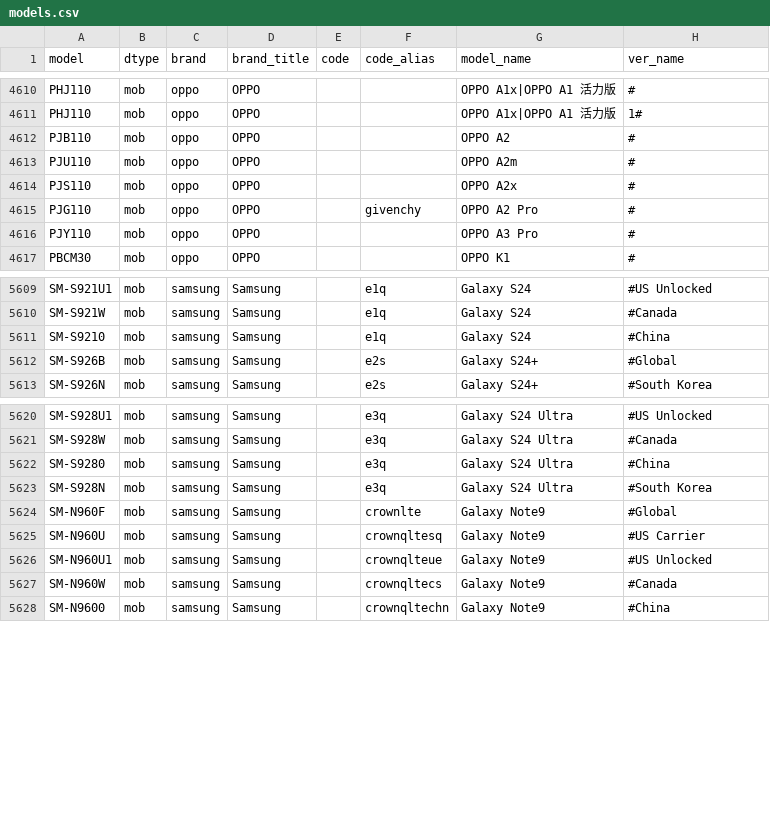
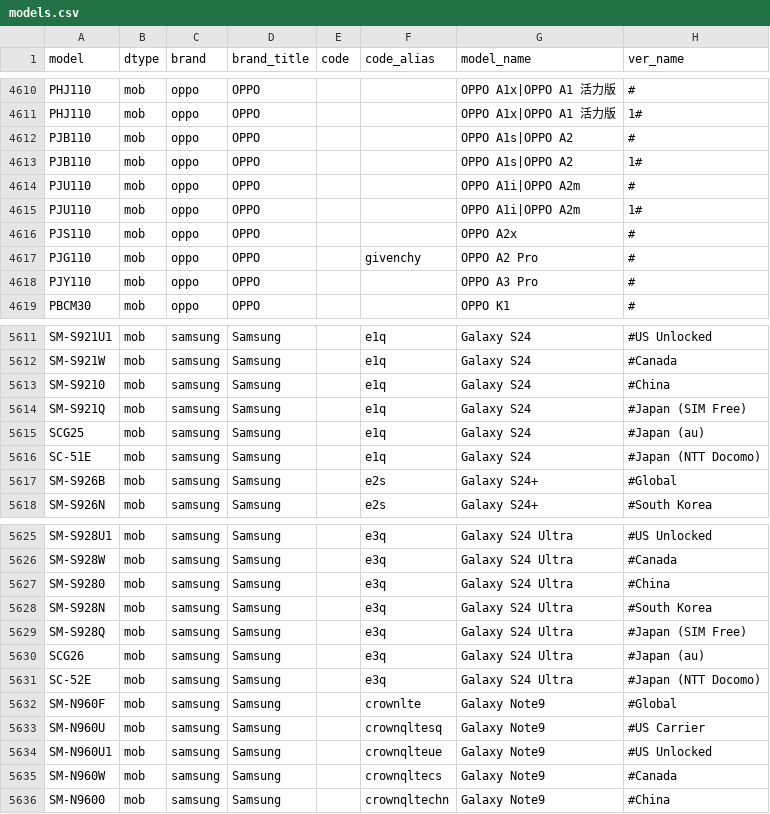
Before and after one commit to KHwang9883/MobileModels-csv, a CSV file: models.csv, drawn as a sheet; only a part is shown, gaps mark what is left out.

Commit message:
Sync with MobileModels f6af79df9a97dcc6af77b3dbedb5d06b8495bfdd

```diff
--- a/models.csv
+++ b/models.csv
@@ -4611,4 +4611,6 @@ PHJ110,mob,oppo,OPPO,,,OPPO A1x|OPPO A1 活力版,#
 PHJ110,mob,oppo,OPPO,,,OPPO A1x|OPPO A1 活力版,1#
-PJB110,mob,oppo,OPPO,,,OPPO A2,#
-PJU110,mob,oppo,OPPO,,,OPPO A2m,#
+PJB110,mob,oppo,OPPO,,,OPPO A1s|OPPO A2,#
+PJB110,mob,oppo,OPPO,,,OPPO A1s|OPPO A2,1#
+PJU110,mob,oppo,OPPO,,,OPPO A1i|OPPO A2m,#
+PJU110,mob,oppo,OPPO,,,OPPO A1i|OPPO A2m,1#
 PJS110,mob,oppo,OPPO,,,OPPO A2x,#
@@ -5611,2 +5613,5 @@ SM-S921W,mob,samsung,Samsung,,e1q,Galaxy S24,#Canada
 SM-S9210,mob,samsung,Samsung,,e1q,Galaxy S24,#China
+SM-S921Q,mob,samsung,Samsung,,e1q,Galaxy S24,#Japan (SIM Free)
+SCG25,mob,samsung,Samsung,,e1q,Galaxy S24,#Japan (au)
+SC-51E,mob,samsung,Samsung,,e1q,Galaxy S24,#Japan (NTT Docomo)
 SM-S926B,mob,samsung,Samsung,,e2s,Galaxy S24+,#Global
@@ -5623,2 +5628,5 @@ SM-S9280,mob,samsung,Samsung,,e3q,Galaxy S24 Ultra,#China
 SM-S928N,mob,samsung,Samsung,,e3q,Galaxy S24 Ultra,#South Korea
+SM-S928Q,mob,samsung,Samsung,,e3q,Galaxy S24 Ultra,#Japan (SIM Free)
+SCG26,mob,samsung,Samsung,,e3q,Galaxy S24 Ultra,#Japan (au)
+SC-52E,mob,samsung,Samsung,,e3q,Galaxy S24 Ultra,#Japan (NTT Docomo)
 SM-N960F,mob,samsung,Samsung,,crownlte,Galaxy Note9,#Global
```
Also changed, not shown: 1 other file.
